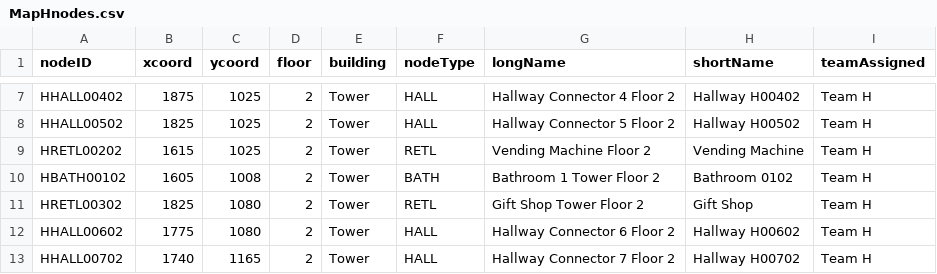
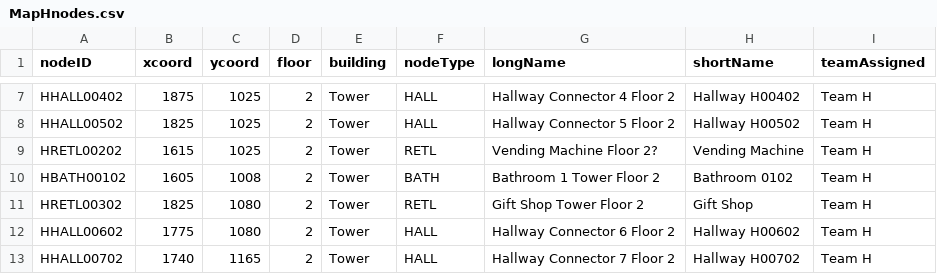
Before and after one commit to SE2017B/Iteration4, a CSV file: MapHnodes.csv, drawn as a sheet; only a part is shown, gaps mark what is left out.

```diff
--- a/MapHnodes.csv
+++ b/MapHnodes.csv
@@ -8,3 +8,3 @@ HHALL00402,1875,1025,2,Tower,HALL,Hallway Connector 4 Floor 2,Hallway H00402,Tea
 HHALL00502,1825,1025,2,Tower,HALL,Hallway Connector 5 Floor 2,Hallway H00502,Team H
-HRETL00202,1615,1025,2,Tower,RETL,Vending Machine Floor 2,Vending Machine,Team H
+HRETL00202,1615,1025,2,Tower,RETL,Vending Machine Floor 2?,Vending Machine,Team H
 HBATH00102,1605,1008,2,Tower,BATH,Bathroom 1 Tower Floor 2,Bathroom 0102,Team H
```
Also changed, not shown: MapWedges.csv, MapWnodes.csv, 16 other files.
